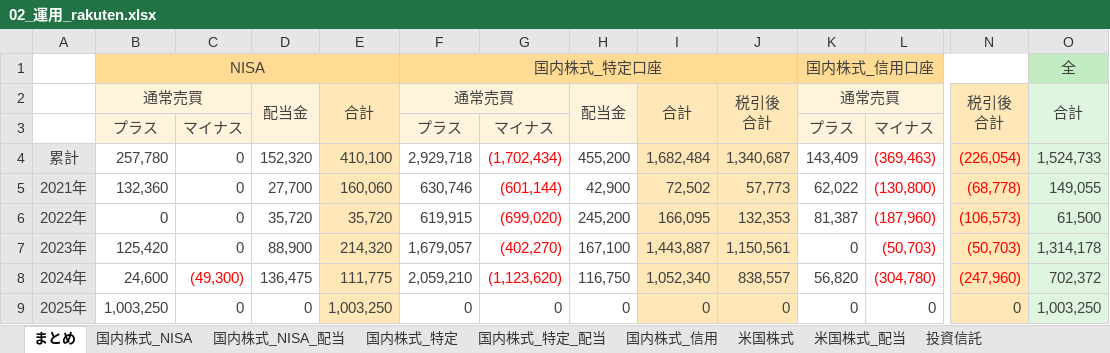
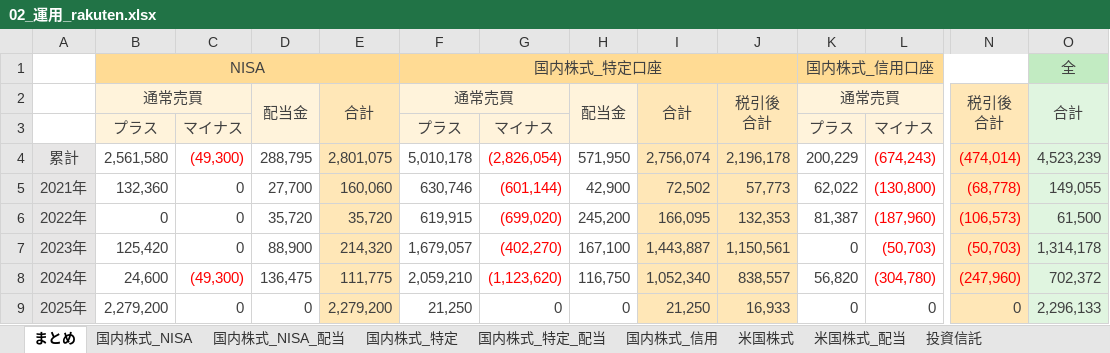
Before and after one commit to Shota0525/streamlit_stock_app, an Excel workbook: data/02_運用_rakuten.xlsx, sheet まとめ, drawn as a sheet; only a part is shown, gaps mark what is left out; values as stored, in another font and other column widths than the file's, no borders; removed rows and columns are numbered as before the commit, all else as after; rows hold the shown columns only; the diff names each change by its address in the sheet, - before the commit and + after, or states it on an @@ line.

```diff
--- a/data/02_運用_rakuten.xlsx (sheet まとめ)
+++ b/data/02_運用_rakuten.xlsx (sheet まとめ)
-row 4: 累計 | 257,780 | 0 | 152,320 | 410,100 | 2,929,718 | (1,702,434) | 455,200 | 1,682,484 | 1,340,687 | 143,409 | (369,463) | (226,054) | 1,524,733
+row 4: 累計 | 2,561,580 | (49,300) | 288,795 | 2,801,075 | 5,010,178 | (2,826,054) | 571,950 | 2,756,074 | 2,196,178 | 200,229 | (674,243) | (474,014) | 4,523,239
-B9: 1,003,250
+B9: 2,279,200
-E9: 1,003,250
+E9: 2,279,200
-F9: 0
+F9: 21,250
-I9: 0
+I9: 21,250
-J9: 0
+J9: 16,933
-O9: 1,003,250
+O9: 2,296,133
```
Also changed, not shown: sheet 国内株式_NISA, sheet 国内株式_特定, formulas that keep their value, 6 other files.
